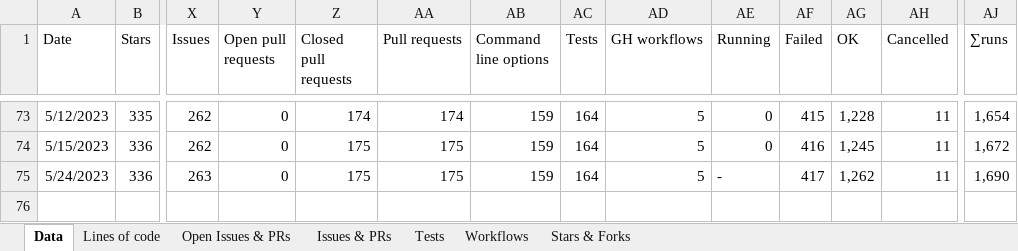
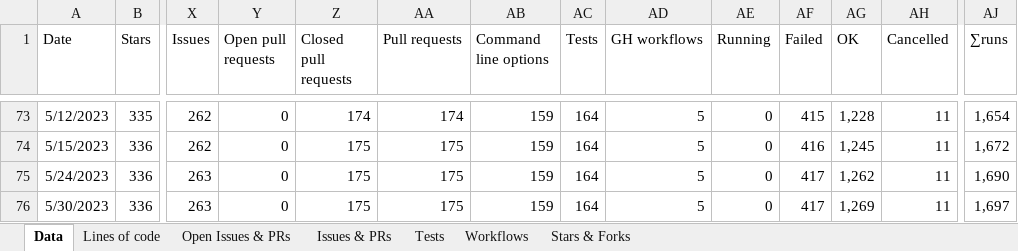
Before and after one commit to matteocorti/check_ssl_cert, an Excel workbook: varia/check_ssl_cert_stats.xlsx, sheet Data, drawn as a sheet; only a part is shown, gaps mark what is left out; values as stored, in another font and other column widths than the file's, no borders; table styles not drawn; rows hold the shown columns only; the diff names each change by its address in the sheet, - before the commit and + after, or states it on an @@ line.

Commit message:
Updated the stats

```diff
--- a/varia/check_ssl_cert_stats.xlsx (sheet Data)
+++ b/varia/check_ssl_cert_stats.xlsx (sheet Data)
-AE75 (Running): -
+AE75 (Running): 0
+row 76: 5/30/2023 | 336 | 263 | 0 | 175 | 175 | 159 | 164 | 5 | 0 | 417 | 1,269 | 11 | 1,697
```
Also changed, not shown: charts or pictures.
